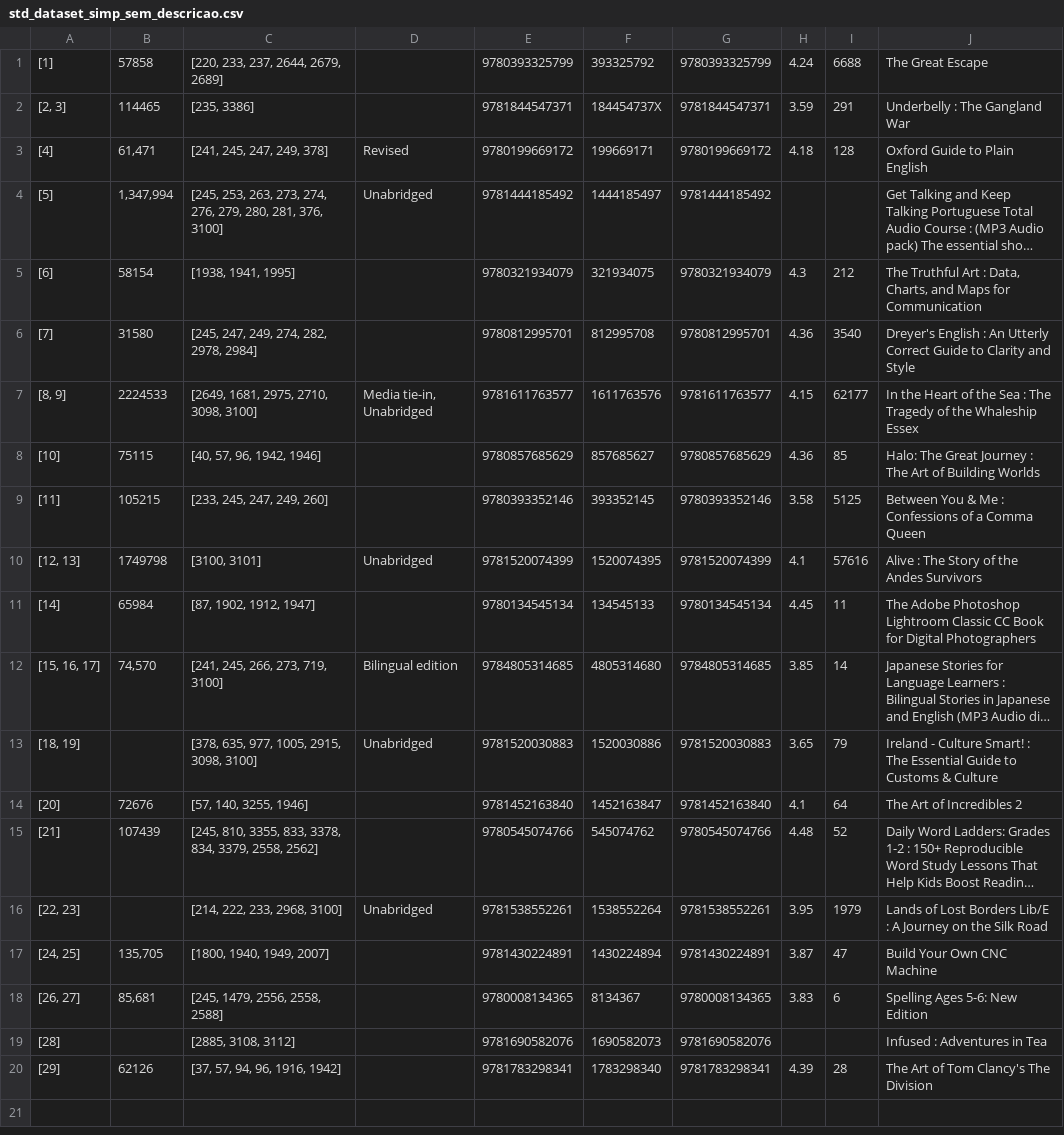
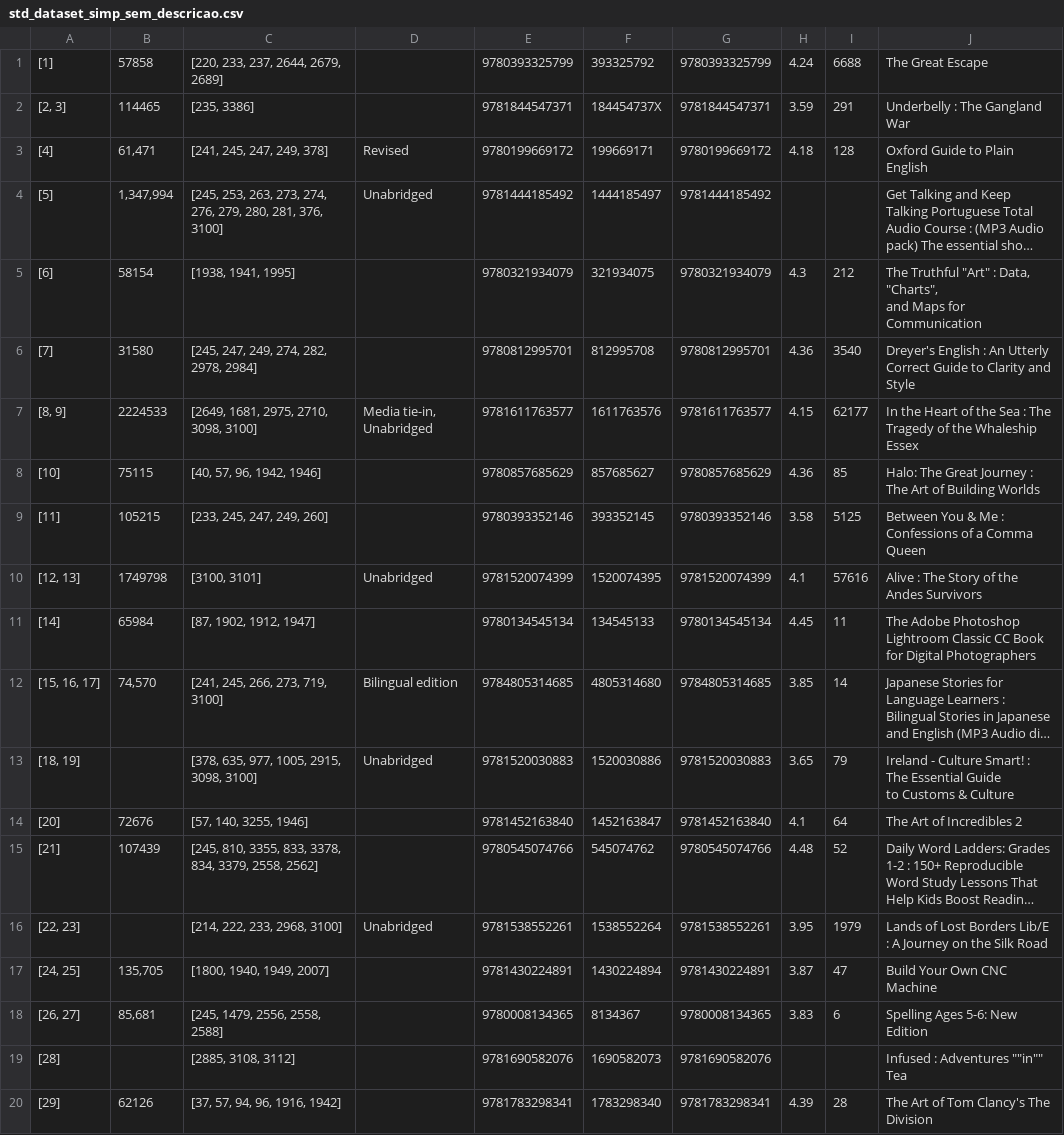
Before and after one commit to PatrickRudgeri/trabalho_ed2, a CSV file: dataset/std_dataset_simp_sem_descricao.csv, drawn as a sheet; long unchanged cells end in …; ↵ is a line break in a cell; the diff names each change by its address in the sheet, - before the commit and + after, or states it on an @@ line.

```diff
--- a/dataset/std_dataset_simp_sem_descricao.csv
+++ b/dataset/std_dataset_simp_sem_descricao.csv
-J5: The Truthful Art : Data, Charts, and Maps…
+J5: The Truthful "Art" : Data, "Charts", ↵ and Maps…
-J13: …& Culture
+J13: …& Culture
-J19: Infused : Adventures in Tea
+J19: Infused : Adventures ""in"" Tea
```
Also changed, not shown: 1 other file.
